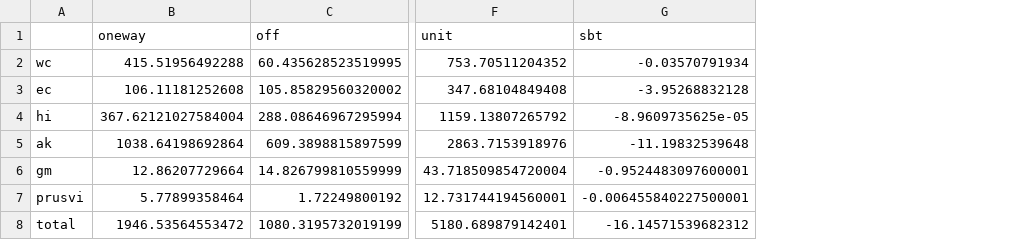
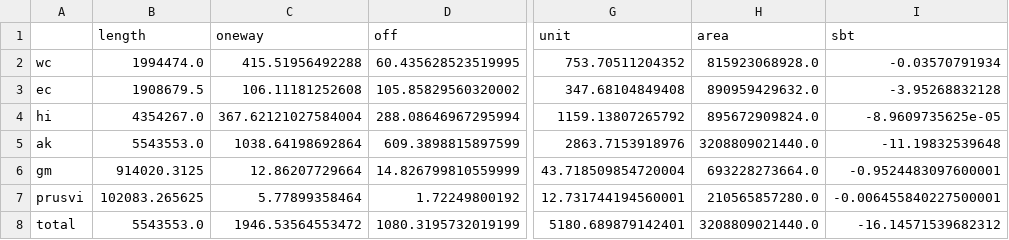
Before and after one commit to USMHKResource/wave_res, a CSV file: results/Total_Baseline_Results.csv, drawn as a sheet; only a part is shown, gaps mark what is left out; the diff names each change by its address in the sheet, - before the commit and + after, or states it on an @@ line.

Commit message:
Add integration length+area to results

```diff
--- a/results/Total_Baseline_Results.csv
+++ b/results/Total_Baseline_Results.csv
+column B (length), rows 2-8: 1994474.0 | 1908679.5 | 4354267.0 | 5543553.0 | 914020.3125 | 102083.265625 | 5543553.0
+column H (area), rows 2-8: 815923068928.0 | 890959429632.0 | 895672909824.0 | 3208809021440.0 | 693228273664.0 | 210565857280.0 | 3208809021440.0
```
Also changed, not shown: results/Total_Extraction_Results.csv, 1 other file.
